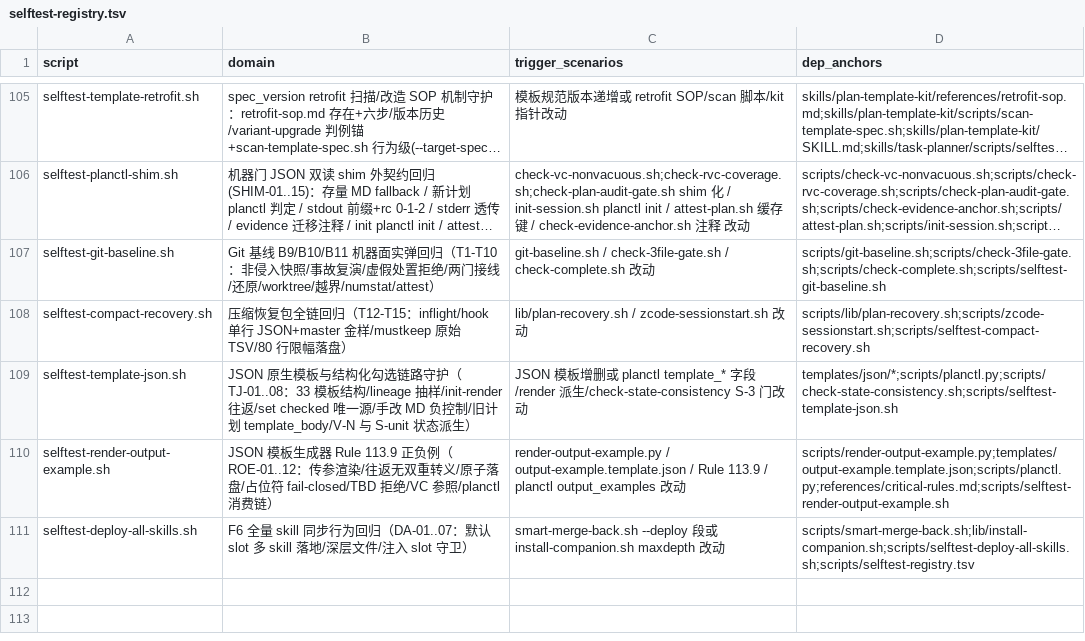
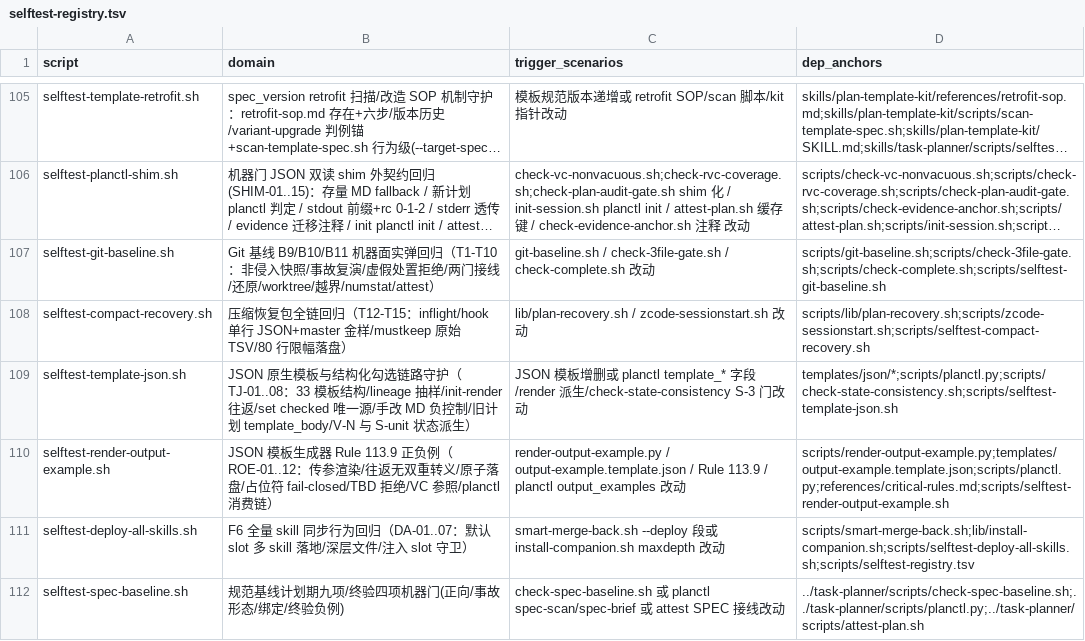
Before and after one commit to napoler/task-planner-skill, a TSV file: skills/task-planner/scripts/selftest-registry.tsv, drawn as a sheet; only a part is shown, gaps mark what is left out; long unchanged cells end in …; the diff names each change by its address in the sheet, - before the commit and + after, or states it on an @@ line.

Commit message:
feat(spec-baseline): 规范基线一等公民化——spec-scan/spec-brief CLI、check-spec-baseline 九项/终验门、attest SPEC 锁门与 check-complete SPEC-GATE、B19、5 模板、档位单一化、回执 8+1（task-spec-consumption-chain-20261126 P1-P6）

```diff
--- a/skills/task-planner/scripts/selftest-registry.tsv
+++ b/skills/task-planner/scripts/selftest-registry.tsv
+row 112: selftest-spec-baseline.sh | 规范基线计划期九项/终验四项机器门(正向/事故形态/绑定/终验负例) | check-spec-baseline.sh 或 planctl spec-scan/spec-brief 或 attest SPEC 接线改动 | ../task-planner/scripts/check-spec-baseline.sh;../task-planner/scripts/planctl.py;../task-planner/scripts/attest-plan.sh
```
Also changed, not shown: 41 other files.
